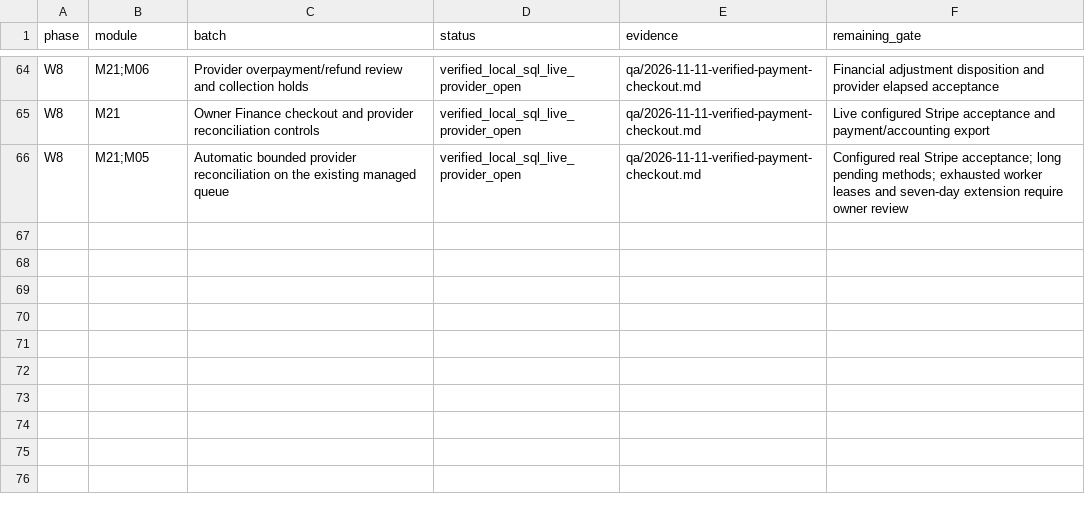
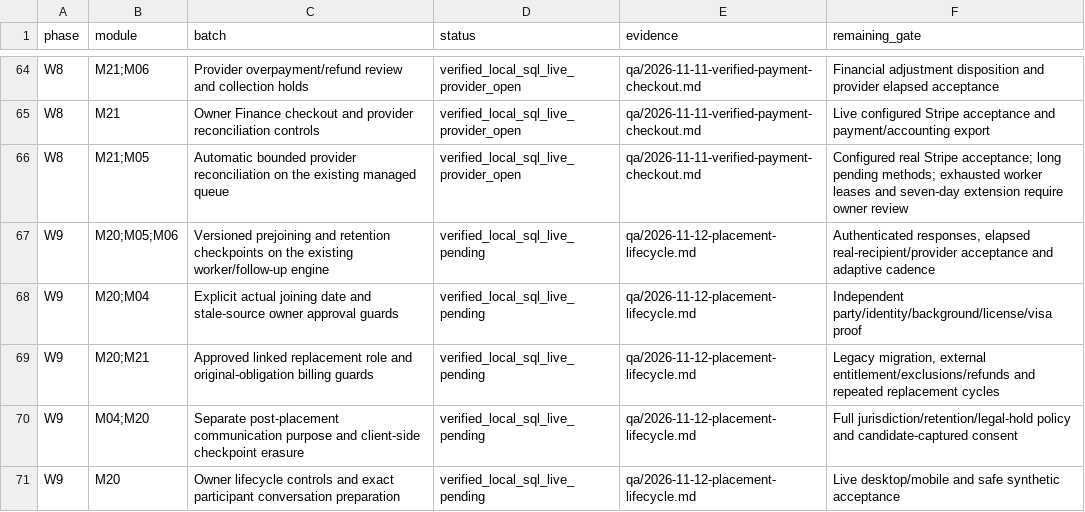
Before and after one commit to sahilk267/freehr-overseas, a CSV file: docs/PHASE_IMPLEMENTATION_TRACKER.csv, drawn as a sheet; only a part is shown, gaps mark what is left out; the diff names each change by its address in the sheet, - before the commit and + after, or states it on an @@ line.

```diff
--- a/docs/PHASE_IMPLEMENTATION_TRACKER.csv
+++ b/docs/PHASE_IMPLEMENTATION_TRACKER.csv
+row 67: W9 | M20;M05;M06 | Versioned prejoining and retention checkpoints on the existing worker/follow-up engine | verified_local_sql_live_pending | qa/2026-11-12-placement-lifecycle.md | Authenticated responses, elapsed real-recipient/provider acceptance and adaptive cadence
+row 68: W9 | M20;M04 | Explicit actual joining date and stale-source owner approval guards | verified_local_sql_live_pending | qa/2026-11-12-placement-lifecycle.md | Independent party/identity/background/license/visa proof
+row 69: W9 | M20;M21 | Approved linked replacement role and original-obligation billing guards | verified_local_sql_live_pending | qa/2026-11-12-placement-lifecycle.md | Legacy migration, external entitlement/exclusions/refunds and repeated replacement cycles
+row 70: W9 | M04;M20 | Separate post-placement communication purpose and client-side checkpoint erasure | verified_local_sql_live_pending | qa/2026-11-12-placement-lifecycle.md | Full jurisdiction/retention/legal-hold policy and candidate-captured consent
+row 71: W9 | M20 | Owner lifecycle controls and exact participant conversation preparation | verified_local_sql_live_pending | qa/2026-11-12-placement-lifecycle.md | Live desktop/mobile and safe synthetic acceptance
```
Also changed, not shown: docs/REMAINING_IMPLEMENTATION_REGISTER.csv, docs/freehr-implementation-backlog.csv, 37 other files.
